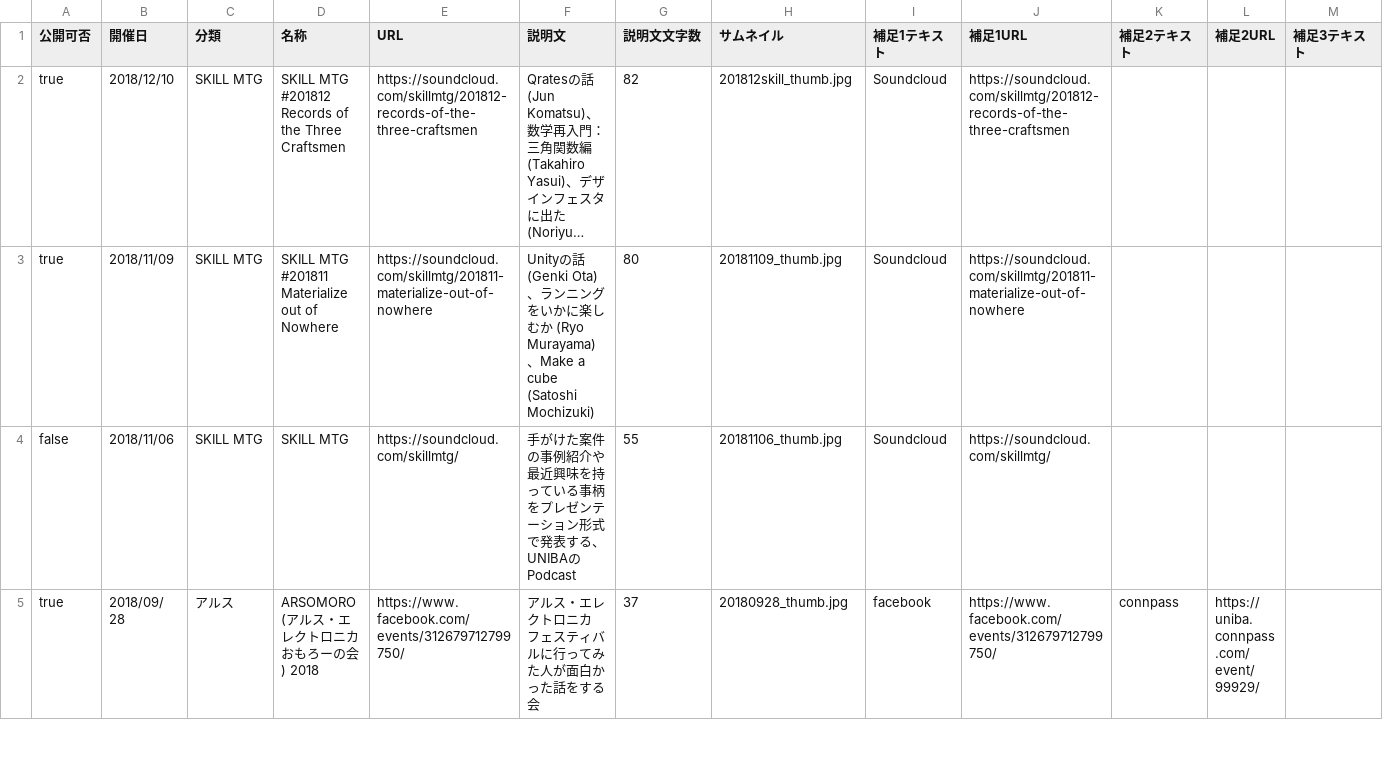
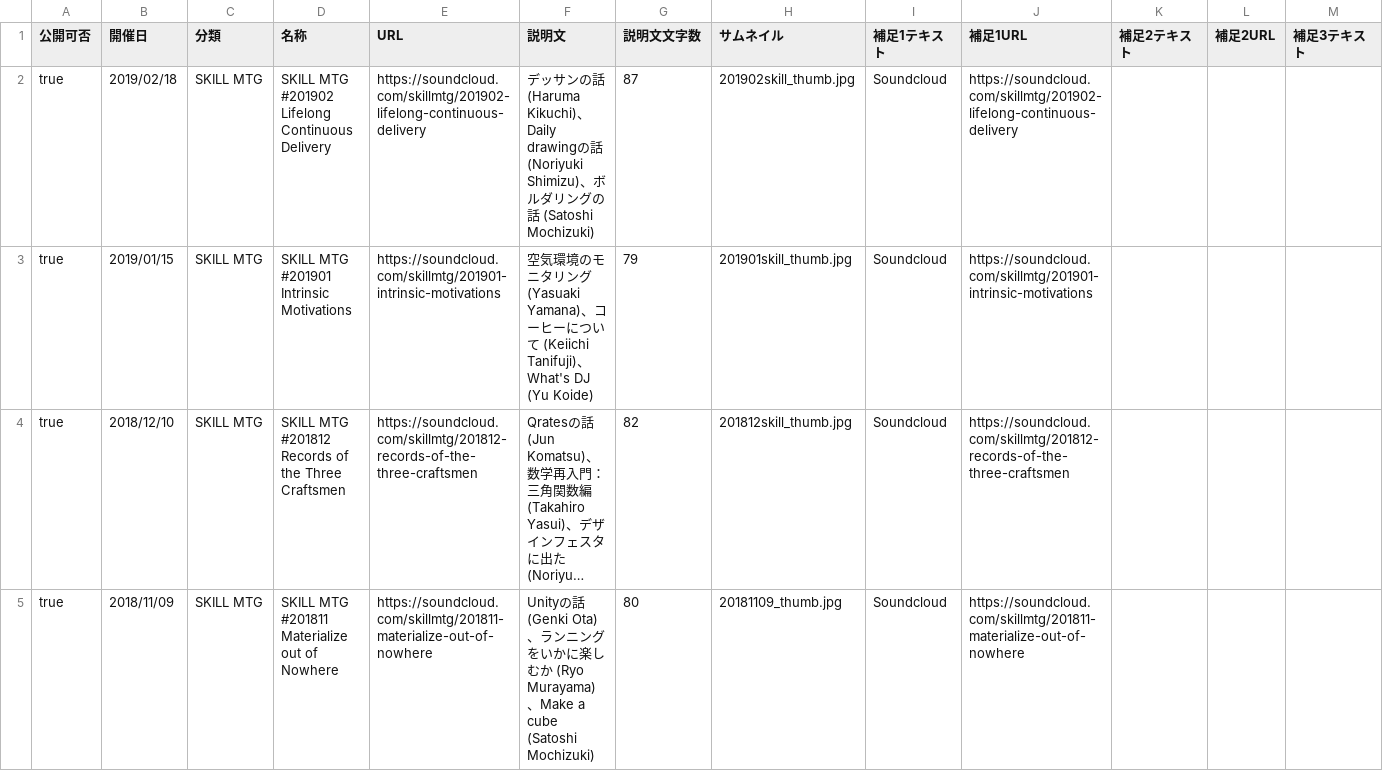
Before and after one commit to uniba/uniba.github.io, a CSV file: data/events.csv, drawn as a sheet; only a part is shown; the shorter side is filled out with more unchanged rows; long unchanged cells end in …; rows hold the shown columns only; the diff names each change by its address in the sheet, - before the commit and + after, or states it on an @@ line.

Commit message:
Skill MTG 1・2月分の追加

```diff
--- a/data/events.csv
+++ b/data/events.csv
+row 2: true | 2019/02/18 | SKILL MTG | SKILL MTG #201902 Lifelong Continuous Delivery | https://soundcloud.com/skillmtg/201902-lifelong-continuous-delivery | デッサンの話 (Haruma Kikuchi)、Daily drawingの話 (Noriyuki Shimizu)、ボルダリングの話 (Satoshi Mochizuki) | 87 | 201902skill_thumb.jpg | Soundcloud | https://soundcloud.com/skillmtg/201902-lifelong-continuous-delivery
+row 3: true | 2019/01/15 | SKILL MTG | SKILL MTG #201901 Intrinsic Motivations | https://soundcloud.com/skillmtg/201901-intrinsic-motivations | 空気環境のモニタリング (Yasuaki Yamana)、コーヒーについて (Keiichi Tanifuji)、What's DJ (Yu Koide) | 79 | 201901skill_thumb.jpg | Soundcloud | https://soundcloud.com/skillmtg/201901-intrinsic-motivations
```
Also changed, not shown: 3 other files.
